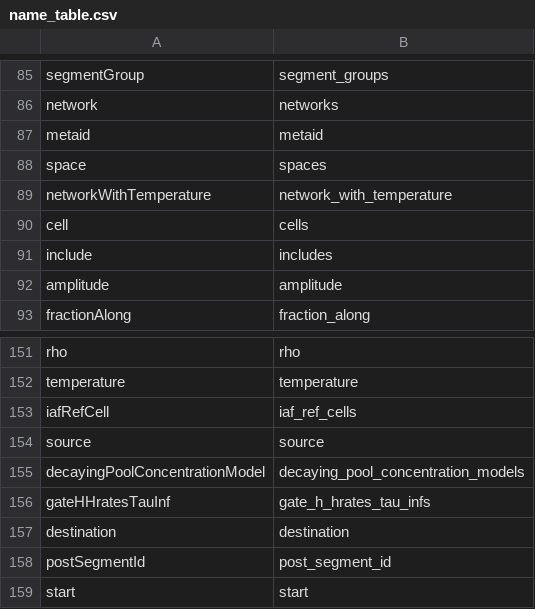
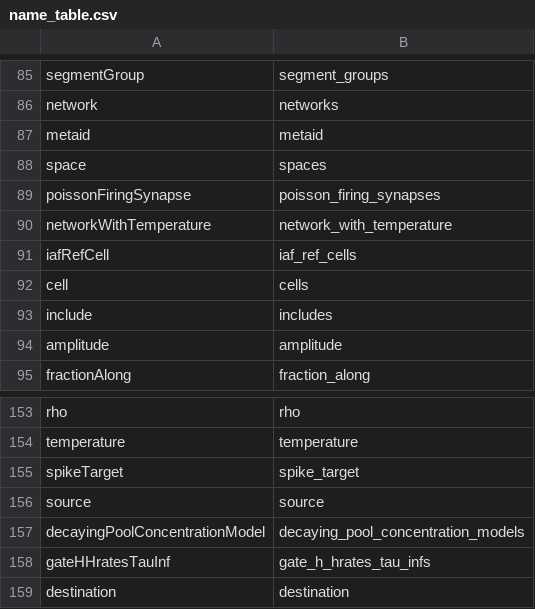
Before and after one commit to NeuralEnsemble/libNeuroML, a CSV file: neuroml/nml/name_table.csv, drawn as a sheet; only a part is shown, gaps mark what is left out; the shorter side is filled out with more unchanged rows.

```diff
--- a/neuroml/nml/name_table.csv
+++ b/neuroml/nml/name_table.csv
@@ -88,3 +88,5 @@ metaid,metaid
 space,spaces
+poissonFiringSynapse,poisson_firing_synapses
 networkWithTemperature,network_with_temperature
+iafRefCell,iaf_ref_cells
 cell,cells
@@ -152,3 +154,3 @@ rho,rho
 temperature,temperature
-iafRefCell,iaf_ref_cells
+spikeTarget,spike_target
 source,source
```
Also changed, not shown: neuroml/nml/changed_names.csv, 3 other files.
